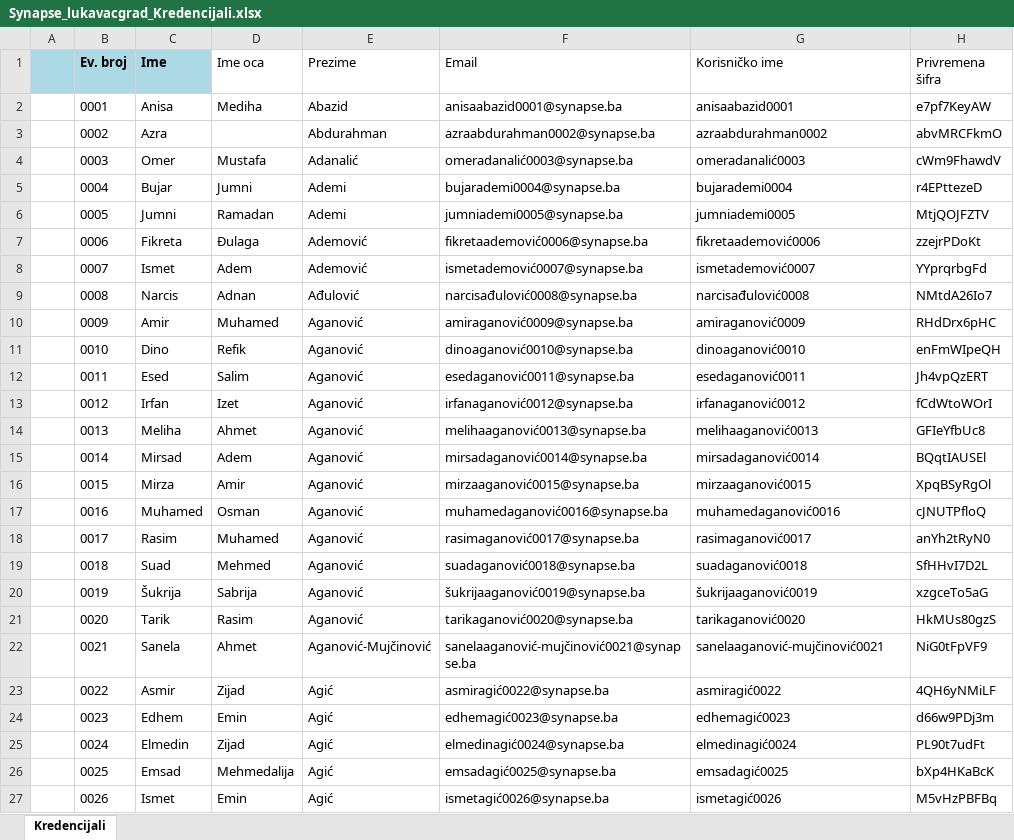
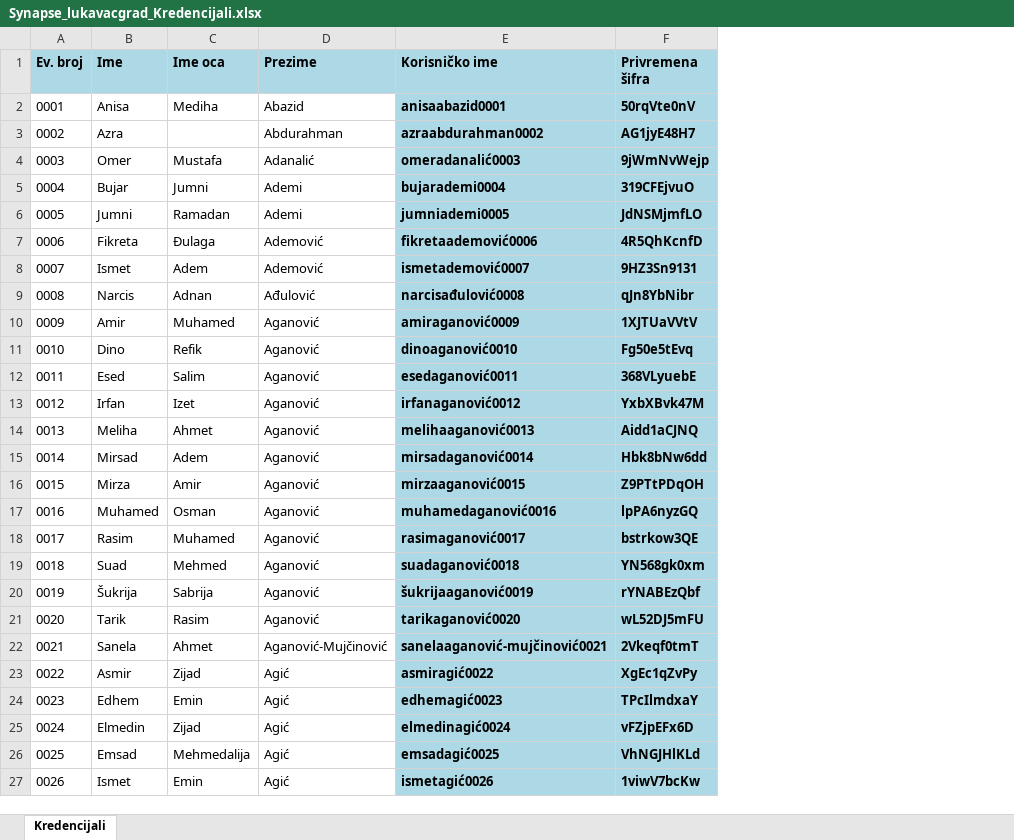
Before and after one commit to malikhurem01/MembershipsManagementNET, an Excel workbook: MembershipsManagement/Synapse_lukavacgrad_Kredencijali.xlsx, sheet Kredencijali, drawn as a sheet; only a part is shown; values as stored, in another font and other column widths than the file's, no borders; removed rows and columns are numbered as before the commit, all else as after; the diff covers the shown part only; the diff names each change by its address in the sheet, - before the commit and + after, or states it on an @@ line.

Commit message:
added member verification

```diff
--- a/MembershipsManagement/Synapse_lukavacgrad_Kredencijali.xlsx (sheet Kredencijali)
+++ b/MembershipsManagement/Synapse_lukavacgrad_Kredencijali.xlsx (sheet Kredencijali)
-column A, empty
-column F (Email), rows 2-27: anisaabazid0001@synapse.ba | azraabdurahman0002@synapse.ba | omeradanalić0003@synapse.ba | bujarademi0004@synapse.ba | jumniademi0005@synapse.ba | fikretaademović0006@synapse.ba | ismetademović0007@synapse.ba | narcisađulović0008@synapse.ba | amiraganović0009@synapse.ba | dinoaganović0010@synapse.ba | esedaganović0011@synapse.ba | irfanaganović0012@synapse.ba | melihaaganović0013@synapse.ba | mirsadaganović0014@synapse.ba | mirzaaganović0015@synapse.ba | muhamedaganović0016@synapse.ba | rasimaganović0017@synapse.ba | suadaganović0018@synapse.ba | šukrijaaganović0019@synapse.ba | tarikaganović0020@synapse.ba | sanelaaganović-mujčinović0021@synapse.ba | asmiragić0022@synapse.ba | edhemagić0023@synapse.ba | elmedinagić0024@synapse.ba | emsadagić0025@synapse.ba | ismetagić0026@synapse.ba
@@ C1:D1 fill: none → #ADD8E6, bold: off → on @@
@@ E1:F27 fill: none → #ADD8E6, bold: off → on @@
-F2 (Privremena šifra): e7pf7KeyAW
+F2 (Privremena šifra): 50rqVte0nV
-F3 (Privremena šifra): abvMRCFkmO
+F3 (Privremena šifra): AG1jyE48H7
-F4 (Privremena šifra): cWm9FhawdV
+F4 (Privremena šifra): 9jWmNvWejp
-F5 (Privremena šifra): r4EPttezeD
+F5 (Privremena šifra): 319CFEjvuO
-F6 (Privremena šifra): MtjQOJFZTV
+F6 (Privremena šifra): JdNSMjmfLO
-F7 (Privremena šifra): zzejrPDoKt
+F7 (Privremena šifra): 4R5QhKcnfD
-F8 (Privremena šifra): YYprqrbgFd
+F8 (Privremena šifra): 9HZ3Sn9131
-F9 (Privremena šifra): NMtdA26Io7
+F9 (Privremena šifra): qJn8YbNibr
-F10 (Privremena šifra): RHdDrx6pHC
+F10 (Privremena šifra): 1XJTUaVVtV
-F11 (Privremena šifra): enFmWIpeQH
+F11 (Privremena šifra): Fg50e5tEvq
-F12 (Privremena šifra): Jh4vpQzERT
+F12 (Privremena šifra): 368VLyuebE
-F13 (Privremena šifra): fCdWtoWOrI
+F13 (Privremena šifra): YxbXBvk47M
-F14 (Privremena šifra): GFIeYfbUc8
+F14 (Privremena šifra): Aidd1aCJNQ
-F15 (Privremena šifra): BQqtIAUSEl
+F15 (Privremena šifra): Hbk8bNw6dd
-F16 (Privremena šifra): XpqBSyRgOl
+F16 (Privremena šifra): Z9PTtPDqOH
-F17 (Privremena šifra): cJNUTPfloQ
+F17 (Privremena šifra): lpPA6nyzGQ
-F18 (Privremena šifra): anYh2tRyN0
+F18 (Privremena šifra): bstrkow3QE
-F19 (Privremena šifra): SfHHvI7D2L
+F19 (Privremena šifra): YN568gk0xm
-F20 (Privremena šifra): xzgceTo5aG
+F20 (Privremena šifra): rYNABEzQbf
-F21 (Privremena šifra): HkMUs80gzS
+F21 (Privremena šifra): wL52DJ5mFU
-F22 (Privremena šifra): NiG0tFpVF9
+F22 (Privremena šifra): 2Vkeqf0tmT
-F23 (Privremena šifra): 4QH6yNMiLF
+F23 (Privremena šifra): XgEc1qZvPy
-F24 (Privremena šifra): d66w9PDj3m
+F24 (Privremena šifra): TPcIlmdxaY
-F25 (Privremena šifra): PL90t7udFt
+F25 (Privremena šifra): vFZjpEFx6D
-F26 (Privremena šifra): bXp4HKaBcK
+F26 (Privremena šifra): VhNGJHlKLd
-F27 (Privremena šifra): M5vHzPBFBq
+F27 (Privremena šifra): 1viwV7bcKw
```
Also changed, not shown: 74 edited cells and cell formats elsewhere in this sheet, 22 other files.
